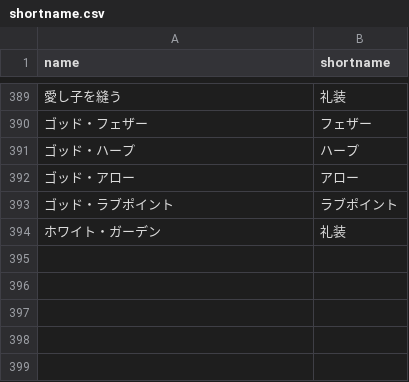
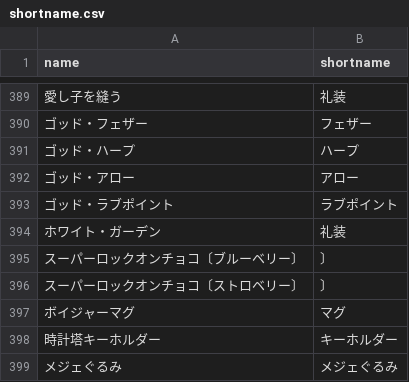
Before and after one commit to fgosc/fgoscdata, a CSV file: shortname.csv, drawn as a sheet; only a part is shown, gaps mark what is left out; the diff names each change by its address in the sheet, - before the commit and + after, or states it on an @@ line.

```diff
--- a/shortname.csv
+++ b/shortname.csv
+row 395: スーパーロックオンチョコ〔ブルーベリー〕 | 〕
+row 396: スーパーロックオンチョコ〔ストロベリー〕 | 〕
+row 397: ボイジャーマグ | マグ
+row 398: 時計塔キーホルダー | キーホルダー
+row 399: メジェぐるみ | メジェぐるみ
```
Also changed, not shown: 4 other files.
